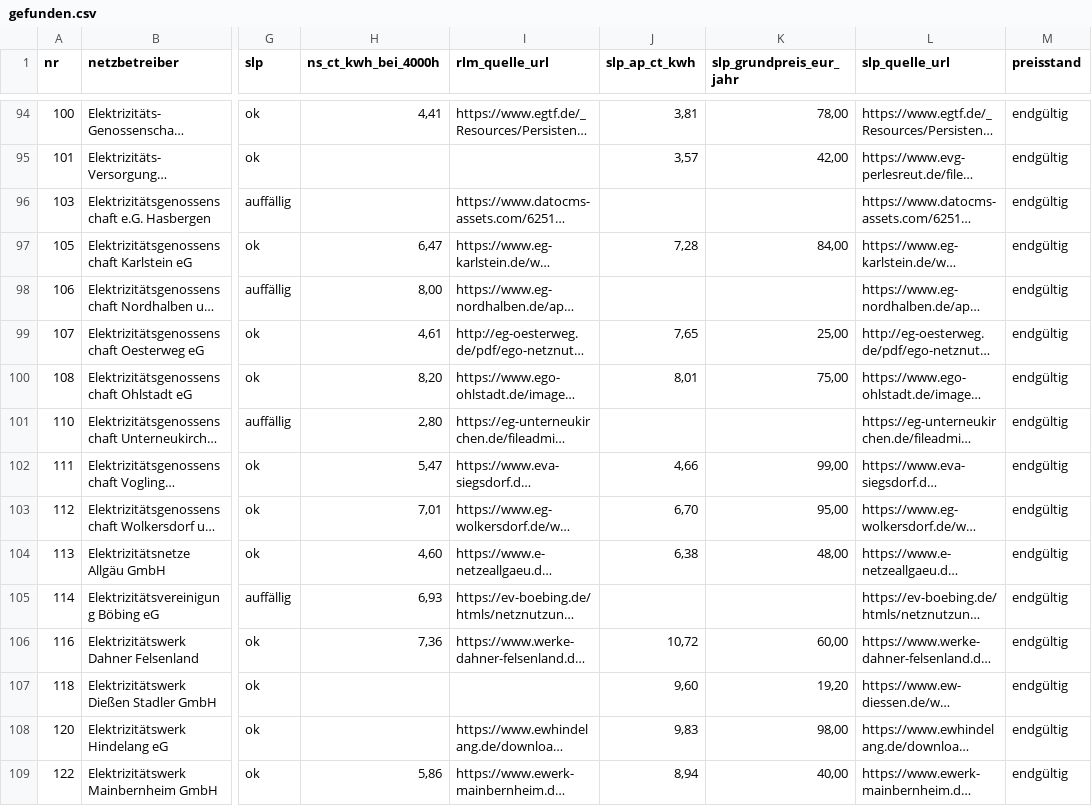
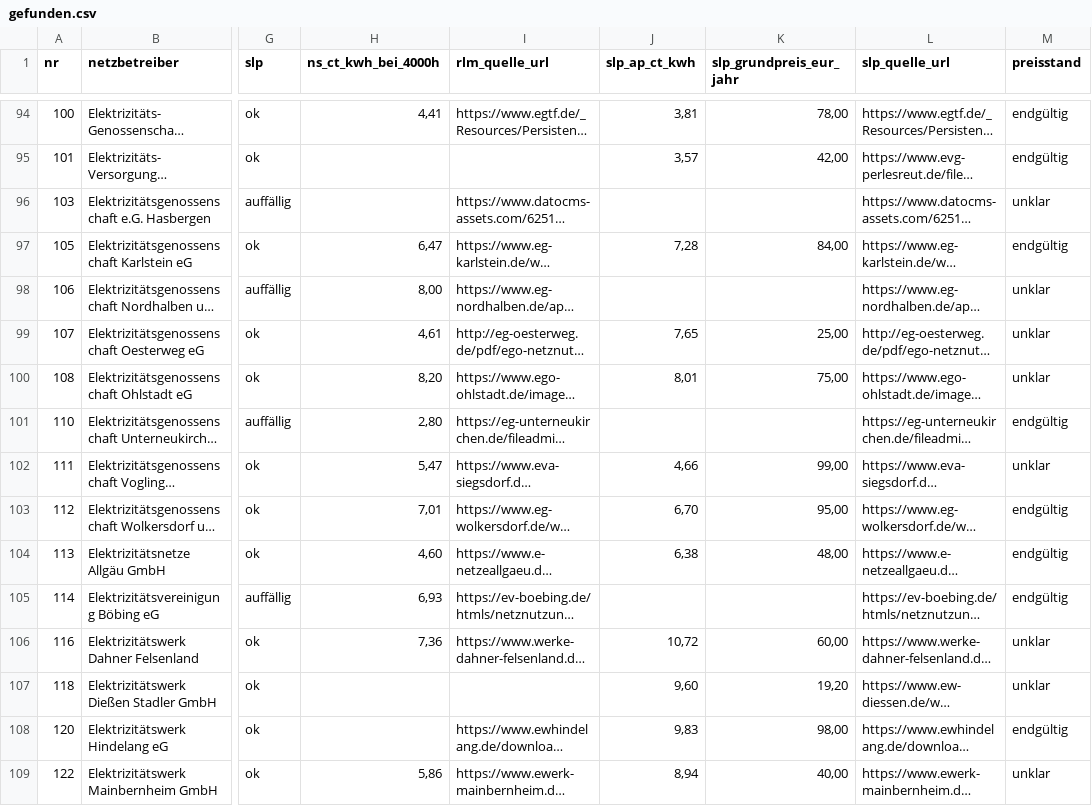
Before and after one commit to buelentd/netzentgelte-strom, a CSV file: ergebnis/gefunden.csv, drawn as a sheet; only a part is shown, gaps mark what is left out; long unchanged cells end in …; the diff covers the shown part only; the diff names each change by its address in the sheet, - before the commit and + after, or states it on an @@ line.

```diff
--- a/ergebnis/gefunden.csv
+++ b/ergebnis/gefunden.csv
-M96 (preisstand): endgültig
+M96 (preisstand): unklar
-M98:M100 (preisstand): endgültig
+M98:M100 (preisstand): unklar
-M102 (preisstand): endgültig
+M102 (preisstand): unklar
-M106:M107 (preisstand): endgültig
+M106:M107 (preisstand): unklar
-M109 (preisstand): endgültig
+M109 (preisstand): unklar
```
Also changed, not shown: 1 removed row and 152 edited cells elsewhere in this file, ergebnis/netzentgelte_2026.csv, ergebnis/nicht_gefunden.csv, 6 other files.
